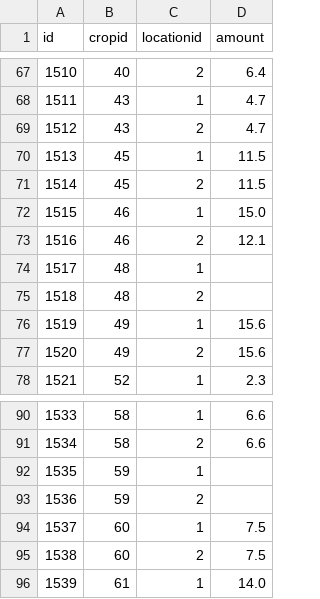
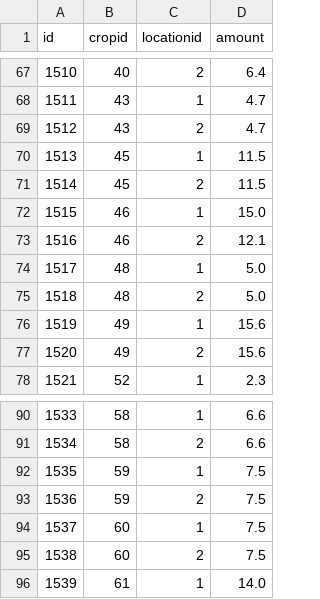
Before and after one commit to bcgov/nr-nmp, a CSV file: database/db/_CropYields/crop_yields_202503041128.csv, drawn as a sheet; only a part is shown, gaps mark what is left out.

Commit message:
fix: Add in yields provided by Josh

```diff
--- a/database/db/_CropYields/crop_yields_202503041128.csv
+++ b/database/db/_CropYields/crop_yields_202503041128.csv
@@ -73,4 +73,4 @@
 1516,46,2,12.1
-1517,48,1,
-1518,48,2,
+1517,48,1,5.0
+1518,48,2,5.0
 1519,49,1,15.6
@@ -91,4 +91,4 @@
 1534,58,2,6.6
-1535,59,1,
-1536,59,2,
+1535,59,1,7.5
+1536,59,2,7.5
 1537,60,1,7.5
```
Also changed, not shown: 2 other files.
